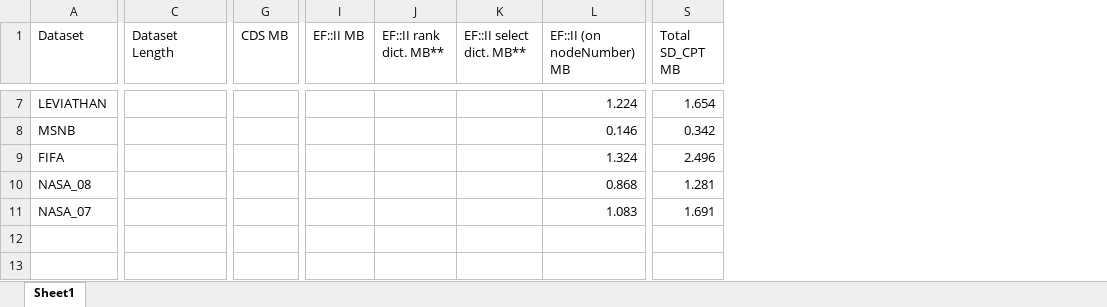
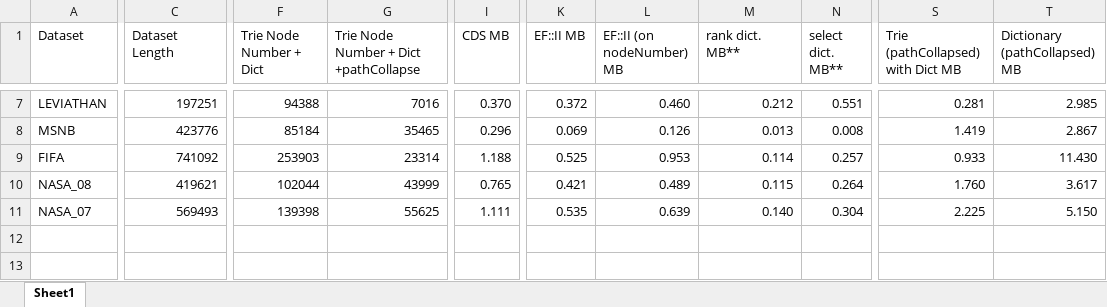
Before and after one commit to rafkt/C.CPT, an Excel workbook: results/cptVSsd_cpt.xlsx, sheet Sheet1, drawn as a sheet; only a part is shown, gaps mark what is left out; values as stored, in another font and other column widths than the file's, no borders; removed rows and columns are numbered as before the commit, all else as after; the diff covers the shown part only; the diff names each change by its address in the sheet, - before the commit and + after, or states it on an @@ line.

Commit message:
Finely tuned exported data (most of them was exported once again and double checked). Part of the evaluation data is a sCPT HYBRID approch (see comments). Based on experiments on rank/select sdsl dictionaries, I found bit-vectors length that the theoretic lower bound is minimised (in order to use a O(1) dictionary in expense of space, otherwise go with a dictionary of O(n) but in expsense of speed). The threshold is set into the implementation with a choice of HYBRID/SLOW/FAST in order to choose or not the dictionries on the fly etc. All the data now is in place into the spreadsheet. Start exporting into latex Thesis document and write the Evaluation section along with an optimisation section

```diff
--- a/results/cptVSsd_cpt.xlsx (sheet Sheet1)
+++ b/results/cptVSsd_cpt.xlsx (sheet Sheet1)
+column F (Trie Node Number + Dict), rows 7-11: 94388 | 85184 | 253903 | 102044 | 139398
+column G, row 1: Trie Node Number + Dict +pathCollapse; rows 7-11: 7016 | 35465 | 23314 | 43999 | 55625
-column J (EF::II rank dict. MB**), empty
-column K (EF::II select dict. MB**), empty
+column M (rank dict. MB**), rows 7-11: 0.212 | 0.013 | 0.114 | 0.115 | 0.140
+column N (select dict. MB**), rows 7-11: 0.551 | 0.008 | 0.257 | 0.264 | 0.304
+column S, row 1: Trie (pathCollapsed) with Dict MB; rows 7-11: 0.281 | 1.419 | 0.933 | 1.760 | 2.225
+column T (Dictionary (pathCollapsed) MB), rows 7-11: 2.985 | 2.867 | 11.430 | 3.617 | 5.150
-column S (Total SD_CPT MB), rows 7-11: 1.654 | 0.342 | 2.496 | 1.281 | 1.691
-C7 (Dataset Length): (empty)
+C7 (Dataset Length): 197251
-I7 (CDS MB): (empty)
+I7 (CDS MB): 0.370
-K7 (EF::II MB): (empty)
+K7 (EF::II MB): 0.372
-L7 (EF::II (on nodeNumber) MB): 1.224
+L7 (EF::II (on nodeNumber) MB): 0.460
-C8 (Dataset Length): (empty)
+C8 (Dataset Length): 423776
-I8 (CDS MB): (empty)
+I8 (CDS MB): 0.296
-K8 (EF::II MB): (empty)
+K8 (EF::II MB): 0.069
-L8 (EF::II (on nodeNumber) MB): 0.146
+L8 (EF::II (on nodeNumber) MB): 0.126
-C9 (Dataset Length): (empty)
+C9 (Dataset Length): 741092
-I9 (CDS MB): (empty)
+I9 (CDS MB): 1.188
-K9 (EF::II MB): (empty)
+K9 (EF::II MB): 0.525
-L9 (EF::II (on nodeNumber) MB): 1.324
+L9 (EF::II (on nodeNumber) MB): 0.953
-C10 (Dataset Length): (empty)
+C10 (Dataset Length): 419621
-I10 (CDS MB): (empty)
+I10 (CDS MB): 0.765
-K10 (EF::II MB): (empty)
+K10 (EF::II MB): 0.421
-L10 (EF::II (on nodeNumber) MB): 0.868
+L10 (EF::II (on nodeNumber) MB): 0.489
-C11 (Dataset Length): (empty)
+C11 (Dataset Length): 569493
-I11 (CDS MB): (empty)
+I11 (CDS MB): 1.111
-K11 (EF::II MB): (empty)
+K11 (EF::II MB): 0.535
-L11 (EF::II (on nodeNumber) MB): 1.083
+L11 (EF::II (on nodeNumber) MB): 0.639
```
Also changed, not shown: 13 added rows, 11 removed rows, 11 added columns, 5 removed columns and 24 edited cells elsewhere in this sheet, hidden cells, 6 other files.
